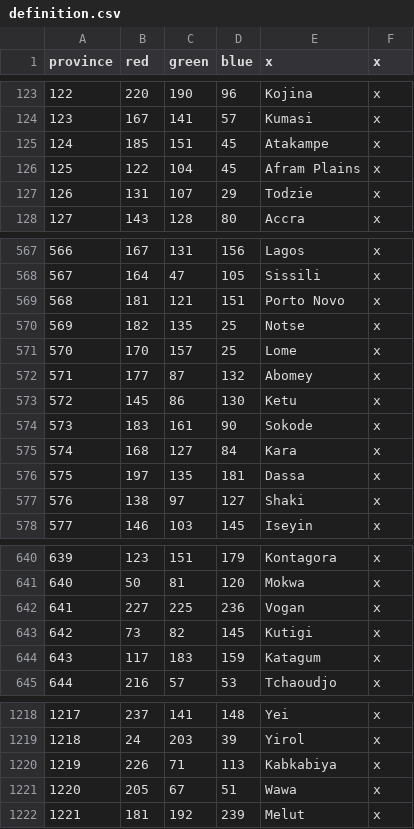
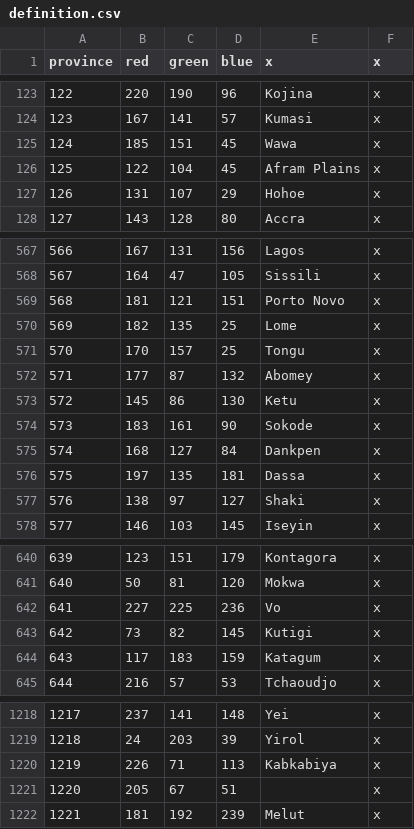
Before and after one commit to Marchingbedlam/After-the-End-Africa, a CSV file: africa/map/definition.csv, drawn as a sheet; only a part is shown, gaps mark what is left out.

```diff
--- a/africa/map/definition.csv
+++ b/africa/map/definition.csv
@@ -124,5 +124,5 @@ province;red;green;blue;x;x
 123;167;141;57;Kumasi;x
-124;185;151;45;Atakampe;x
+124;185;151;45;Wawa;x
 125;122;104;45;Afram Plains;x
-126;131;107;29;Todzie;x
+126;131;107;29;Hohoe;x
 127;143;128;80;Accra;x
@@ -569,4 +569,4 @@ province;red;green;blue;x;x
 568;181;121;151;Porto Novo;x
-569;182;135;25;Notse;x
-570;170;157;25;Lome;x
+569;182;135;25;Lome;x
+570;170;157;25;Tongu;x
 571;177;87;132;Abomey;x
@@ -574,3 +574,3 @@ province;red;green;blue;x;x
 573;183;161;90;Sokode;x
-574;168;127;84;Kara;x
+574;168;127;84;Dankpen;x
 575;197;135;181;Dassa;x
@@ -641,3 +641,3 @@ province;red;green;blue;x;x
 640;50;81;120;Mokwa;x
-641;227;225;236;Vogan;x
+641;227;225;236;Vo;x
 642;73;82;145;Kutigi;x
@@ -1220,3 +1220,3 @@ province;red;green;blue;x;x
 1219;226;71;113;Kabkabiya;x
-1220;205;67;51;Wawa;x
+1220;205;67;51;;x
 1221;181;192;239;Melut;x
```
Also changed, not shown: africa/localisation/000_Province_names.csv, 17 other files.
